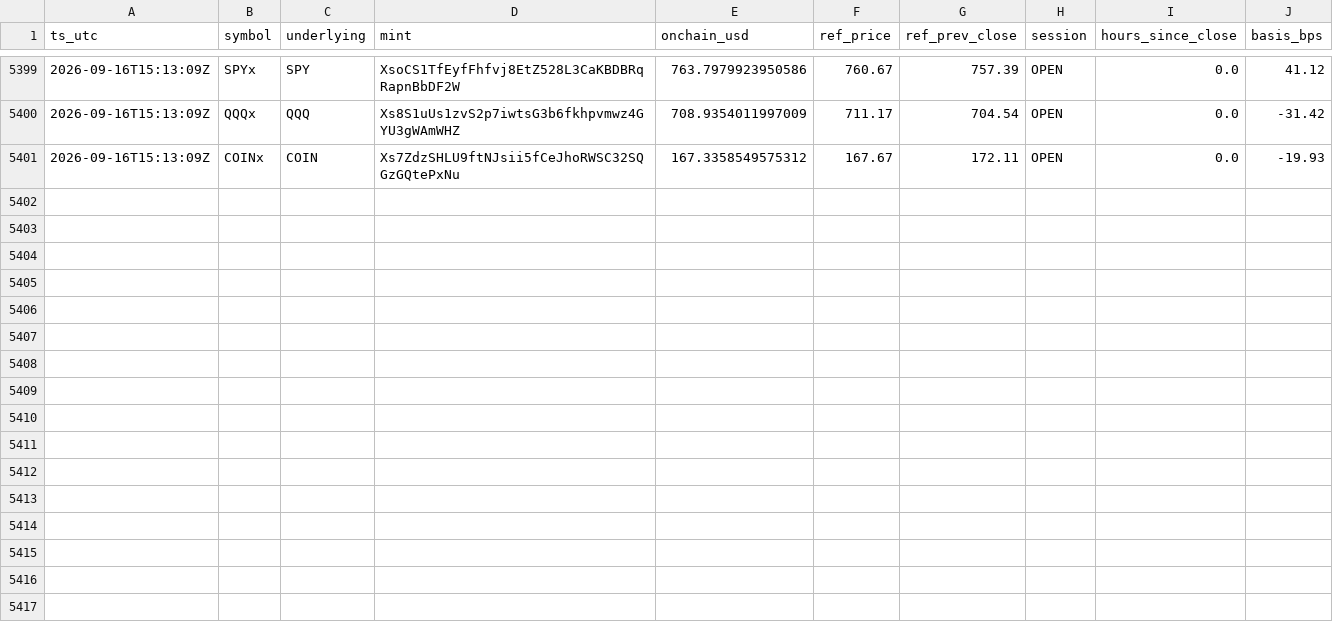
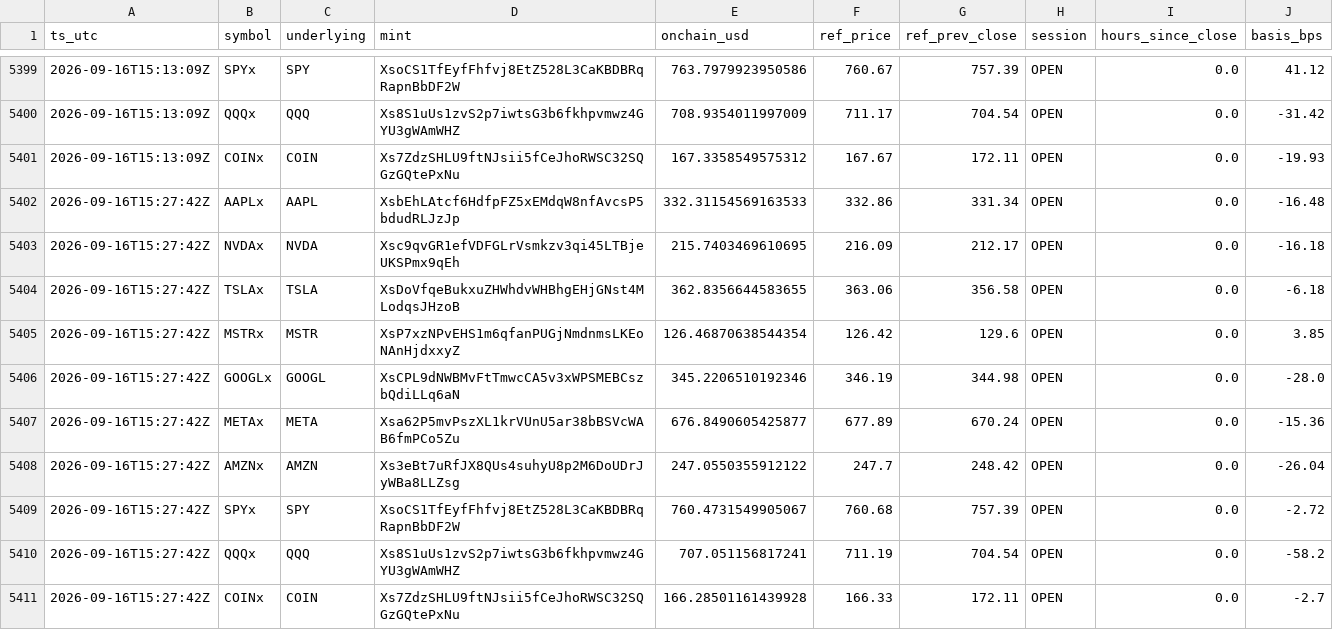
Before and after one commit to LaSiNa67/basis-collector, a CSV file: data/basis.csv, drawn as a sheet; only a part is shown, gaps mark what is left out.

```diff
--- a/data/basis.csv
+++ b/data/basis.csv
@@ -5401 +5401,11 @@ ts_utc,symbol,underlying,mint,onchain_usd,ref_price,ref_prev_close,session,hours
 2026-09-16T15:13:09Z,COINx,COIN,Xs7ZdzSHLU9ftNJsii5fCeJhoRWSC32SQGzGQtePxNu,167.3358549575312,167.67,172.11,OPEN,0.0,-19.93
+2026-09-16T15:27:42Z,AAPLx,AAPL,XsbEhLAtcf6HdfpFZ5xEMdqW8nfAvcsP5bdudRLJzJp,332.31154569163533,332.86,331.34,OPEN,0.0,-16.48
+2026-09-16T15:27:42Z,NVDAx,NVDA,Xsc9qvGR1efVDFGLrVsmkzv3qi45LTBjeUKSPmx9qEh,215.7403469610695,216.09,212.17,OPEN,0.0,-16.18
+2026-09-16T15:27:42Z,TSLAx,TSLA,XsDoVfqeBukxuZHWhdvWHBhgEHjGNst4MLodqsJHzoB,362.8356644583655,363.06,356.58,OPEN,0.0,-6.18
+2026-09-16T15:27:42Z,MSTRx,MSTR,XsP7xzNPvEHS1m6qfanPUGjNmdnmsLKEoNAnHjdxxyZ,126.46870638544354,126.42,129.6,OPEN,0.0,3.85
+2026-09-16T15:27:42Z,GOOGLx,GOOGL,XsCPL9dNWBMvFtTmwcCA5v3xWPSMEBCszbQdiLLq6aN,345.2206510192346,346.19,344.98,OPEN,0.0,-28.0
+2026-09-16T15:27:42Z,METAx,META,Xsa62P5mvPszXL1krVUnU5ar38bBSVcWAB6fmPCo5Zu,676.8490605425877,677.89,670.24,OPEN,0.0,-15.36
+2026-09-16T15:27:42Z,AMZNx,AMZN,Xs3eBt7uRfJX8QUs4suhyU8p2M6DoUDrJyWBa8LLZsg,247.0550355912122,247.7,248.42,OPEN,0.0,-26.04
+2026-09-16T15:27:42Z,SPYx,SPY,XsoCS1TfEyfFhfvj8EtZ528L3CaKBDBRqRapnBbDF2W,760.4731549905067,760.68,757.39,OPEN,0.0,-2.72
+2026-09-16T15:27:42Z,QQQx,QQQ,Xs8S1uUs1zvS2p7iwtsG3b6fkhpvmwz4GYU3gWAmWHZ,707.051156817241,711.19,704.54,OPEN,0.0,-58.2
+2026-09-16T15:27:42Z,COINx,COIN,Xs7ZdzSHLU9ftNJsii5fCeJhoRWSC32SQGzGQtePxNu,166.28501161439928,166.33,172.11,OPEN,0.0,-2.7
```
